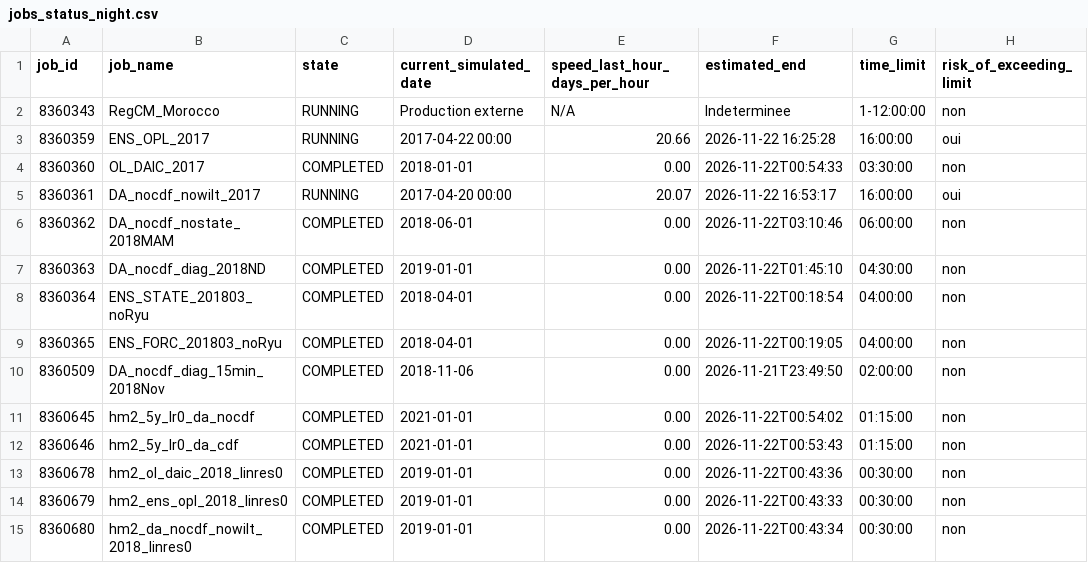
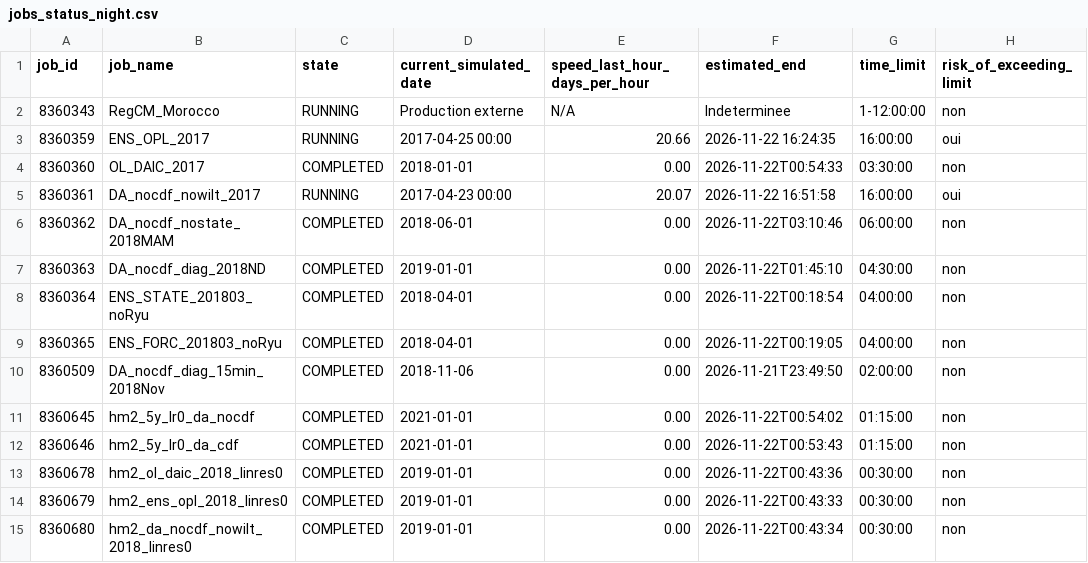
Before and after one commit to Ibaoune/Noah-MP_Morocco, a CSV file: paper1/tables/jobs_status_night.csv, drawn as a sheet.

Commit message:
[paper1-closure] Step 4 completed

```diff
--- a/paper1/tables/jobs_status_night.csv
+++ b/paper1/tables/jobs_status_night.csv
@@ -2,5 +2,5 @@ job_id,job_name,state,current_simulated_date,speed_last_hour_days_per_hour,estim
 8360343,RegCM_Morocco,RUNNING,Production externe,N/A,Indeterminee,1-12:00:00,non
-8360359,ENS_OPL_2017,RUNNING,2017-04-22 00:00,20.66,2026-11-22 16:25:28,16:00:00,oui
+8360359,ENS_OPL_2017,RUNNING,2017-04-25 00:00,20.66,2026-11-22 16:24:35,16:00:00,oui
 8360360,OL_DAIC_2017,COMPLETED,2018-01-01,0.00,2026-11-22T00:54:33,03:30:00,non
-8360361,DA_nocdf_nowilt_2017,RUNNING,2017-04-20 00:00,20.07,2026-11-22 16:53:17,16:00:00,oui
+8360361,DA_nocdf_nowilt_2017,RUNNING,2017-04-23 00:00,20.07,2026-11-22 16:51:58,16:00:00,oui
 8360362,DA_nocdf_nostate_2018MAM,COMPLETED,2018-06-01,0.00,2026-11-22T03:10:46,06:00:00,non
```
Also changed, not shown: 6 other files.
